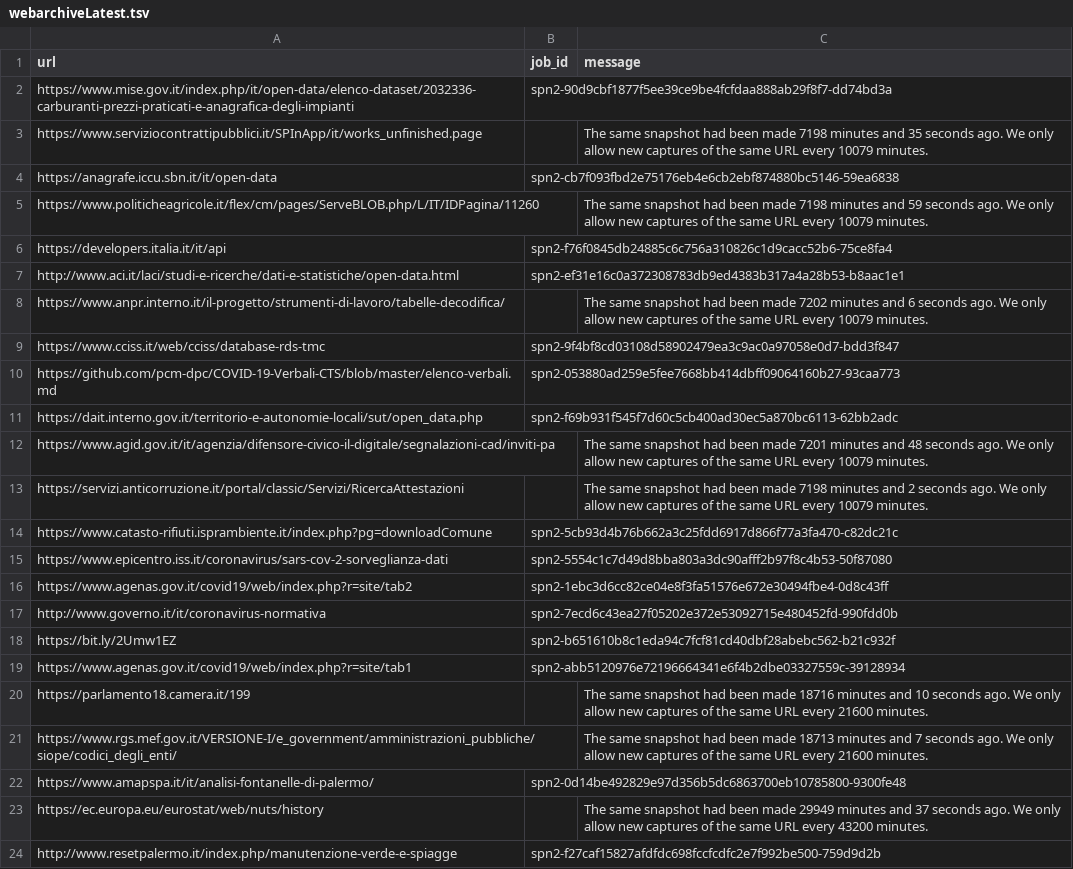
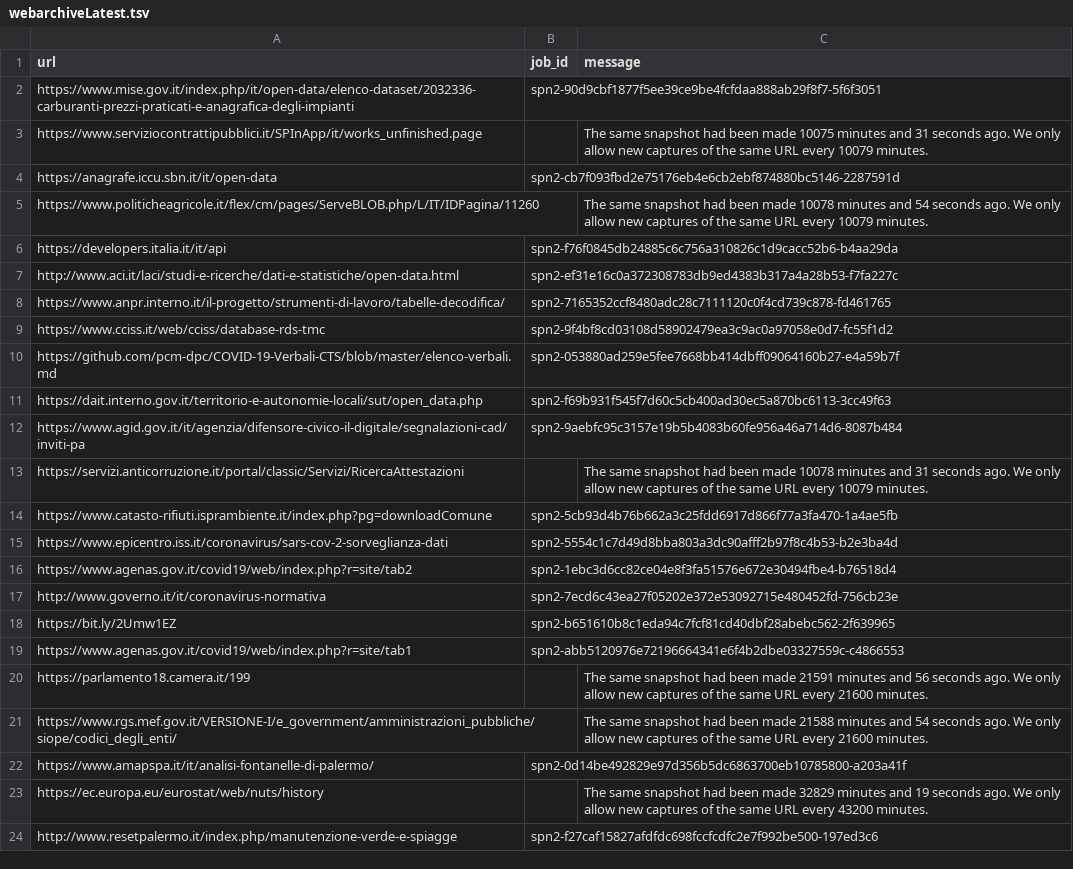
Before and after one commit to aborruso/archivioDatiPubbliciPreziosi, a TSV file: docs/webarchive/webarchiveLatest.tsv, drawn as a sheet; the diff names each change by its address in the sheet, - before the commit and + after, or states it on an @@ line.

```diff
--- a/docs/webarchive/webarchiveLatest.tsv
+++ b/docs/webarchive/webarchiveLatest.tsv
-B2 (job_id): spn2-90d9cbf1877f5ee39ce9be4fcfdaa888ab29f8f7-dd74bd3a
+B2 (job_id): spn2-90d9cbf1877f5ee39ce9be4fcfdaa888ab29f8f7-5f6f3051
-C3 (message): …been made 7198 minutes and 35 seconds ago.…
+C3 (message): …been made 10075 minutes and 31 seconds ago.…
-B4 (job_id): spn2-cb7f093fbd2e75176eb4e6cb2ebf874880bc5146-59ea6838
+B4 (job_id): spn2-cb7f093fbd2e75176eb4e6cb2ebf874880bc5146-2287591d
-C5 (message): …been made 7198 minutes and 59 seconds ago.…
+C5 (message): …been made 10078 minutes and 54 seconds ago.…
-B6 (job_id): spn2-f76f0845db24885c6c756a310826c1d9cacc52b6-75ce8fa4
+B6 (job_id): spn2-f76f0845db24885c6c756a310826c1d9cacc52b6-b4aa29da
-B7 (job_id): spn2-ef31e16c0a372308783db9ed4383b317a4a28b53-b8aac1e1
+B7 (job_id): spn2-ef31e16c0a372308783db9ed4383b317a4a28b53-f7fa227c
-B8 (job_id): (empty)
+B8 (job_id): spn2-7165352ccf8480adc28c7111120c0f4cd739c878-fd461765
-C8 (message): The same snapshot had been made 7202 minutes and 6 seconds ago. We only allow new captures of the same URL every 10079 minutes.
+C8 (message): (empty)
-B9 (job_id): spn2-9f4bf8cd03108d58902479ea3c9ac0a97058e0d7-bdd3f847
+B9 (job_id): spn2-9f4bf8cd03108d58902479ea3c9ac0a97058e0d7-fc55f1d2
-B10 (job_id): spn2-053880ad259e5fee7668bb414dbff09064160b27-93caa773
+B10 (job_id): spn2-053880ad259e5fee7668bb414dbff09064160b27-e4a59b7f
-B11 (job_id): spn2-f69b931f545f7d60c5cb400ad30ec5a870bc6113-62bb2adc
+B11 (job_id): spn2-f69b931f545f7d60c5cb400ad30ec5a870bc6113-3cc49f63
-B12 (job_id): (empty)
+B12 (job_id): spn2-9aebfc95c3157e19b5b4083b60fe956a46a714d6-8087b484
-C12 (message): The same snapshot had been made 7201 minutes and 48 seconds ago. We only allow new captures of the same URL every 10079 minutes.
+C12 (message): (empty)
-C13 (message): …been made 7198 minutes and 2 seconds ago.…
+C13 (message): …been made 10078 minutes and 31 seconds ago.…
-B14 (job_id): spn2-5cb93d4b76b662a3c25fdd6917d866f77a3fa470-c82dc21c
+B14 (job_id): spn2-5cb93d4b76b662a3c25fdd6917d866f77a3fa470-1a4ae5fb
-B15 (job_id): spn2-5554c1c7d49d8bba803a3dc90afff2b97f8c4b53-50f87080
+B15 (job_id): spn2-5554c1c7d49d8bba803a3dc90afff2b97f8c4b53-b2e3ba4d
-B16 (job_id): spn2-1ebc3d6cc82ce04e8f3fa51576e672e30494fbe4-0d8c43ff
+B16 (job_id): spn2-1ebc3d6cc82ce04e8f3fa51576e672e30494fbe4-b76518d4
-B17 (job_id): spn2-7ecd6c43ea27f05202e372e53092715e480452fd-990fdd0b
+B17 (job_id): spn2-7ecd6c43ea27f05202e372e53092715e480452fd-756cb23e
-B18 (job_id): spn2-b651610b8c1eda94c7fcf81cd40dbf28abebc562-b21c932f
+B18 (job_id): spn2-b651610b8c1eda94c7fcf81cd40dbf28abebc562-2f639965
-B19 (job_id): spn2-abb5120976e72196664341e6f4b2dbe03327559c-39128934
+B19 (job_id): spn2-abb5120976e72196664341e6f4b2dbe03327559c-c4866553
-C20 (message): …been made 18716 minutes and 10 seconds ago.…
+C20 (message): …been made 21591 minutes and 56 seconds ago.…
-C21 (message): …been made 18713 minutes and 7 seconds ago.…
+C21 (message): …been made 21588 minutes and 54 seconds ago.…
-B22 (job_id): spn2-0d14be492829e97d356b5dc6863700eb10785800-9300fe48
+B22 (job_id): spn2-0d14be492829e97d356b5dc6863700eb10785800-a203a41f
-C23 (message): …been made 29949 minutes and 37 seconds ago.…
+C23 (message): …been made 32829 minutes and 19 seconds ago.…
-B24 (job_id): spn2-f27caf15827afdfdc698fccfcdfc2e7f992be500-759d9d2b
+B24 (job_id): spn2-f27caf15827afdfdc698fccfcdfc2e7f992be500-197ed3c6
```
Also changed, not shown: docs/webarchive/webarchiveJobReport.csv.
